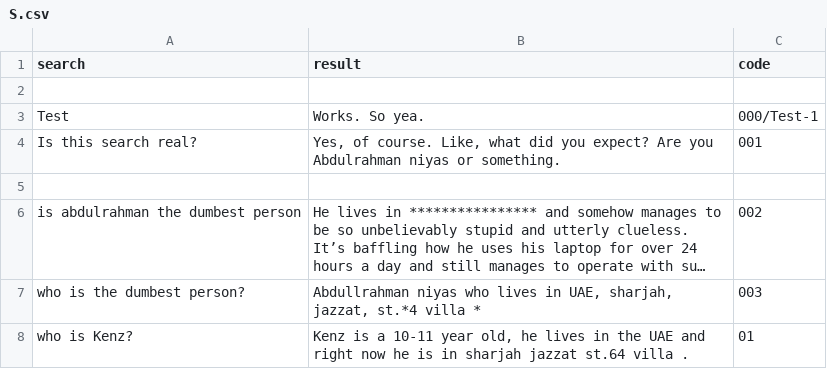
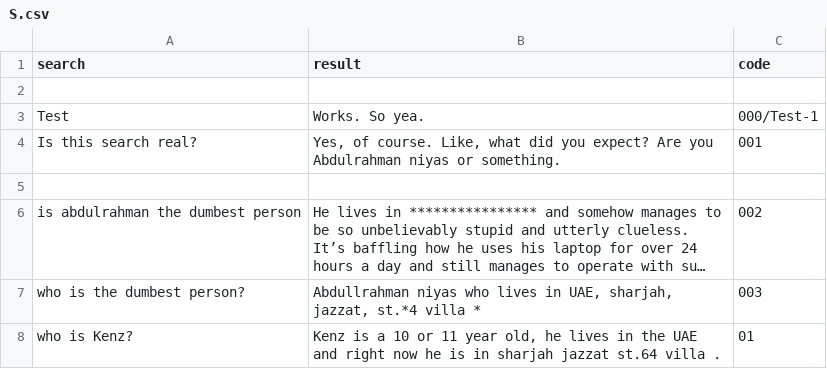
Before and after one commit to Fyve505/Quiq, a CSV file: other/search/resources/websearch/S.csv, drawn as a sheet; long unchanged cells end in ….

Commit message:
Update S.csv

```diff
--- a/other/search/resources/websearch/S.csv
+++ b/other/search/resources/websearch/S.csv
@@ -7,2 +7,2 @@ search,result,code
 "who is the dumbest person?","Abdullrahman niyas who lives in UAE, sharjah, jazzat, st.*4 villa *",003
-"who is Kenz?","Kenz is a 10-11 year old, he lives in the UAE and right now he is in sharjah jazzat st.64 villa .","01"
+"who is Kenz?","Kenz is a 10 or 11 year old, he lives in the UAE and right now he is in sharjah jazzat st.64 villa .","01"
```
